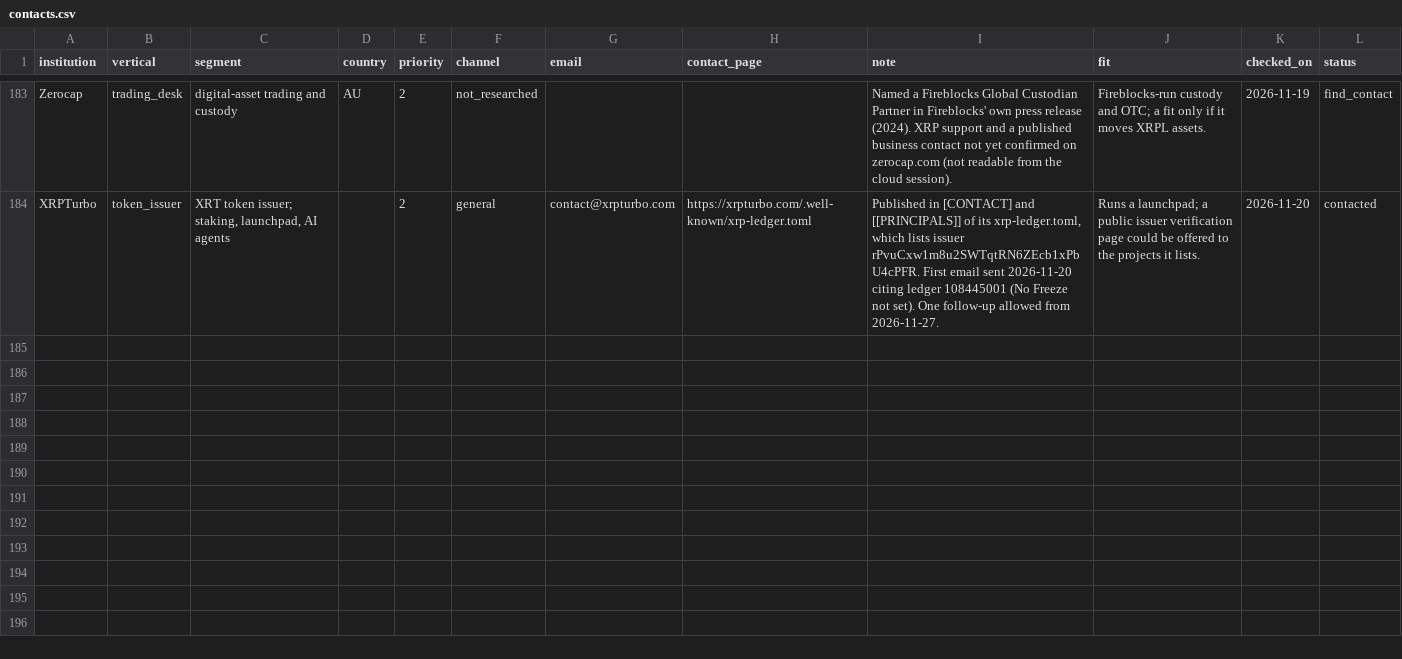
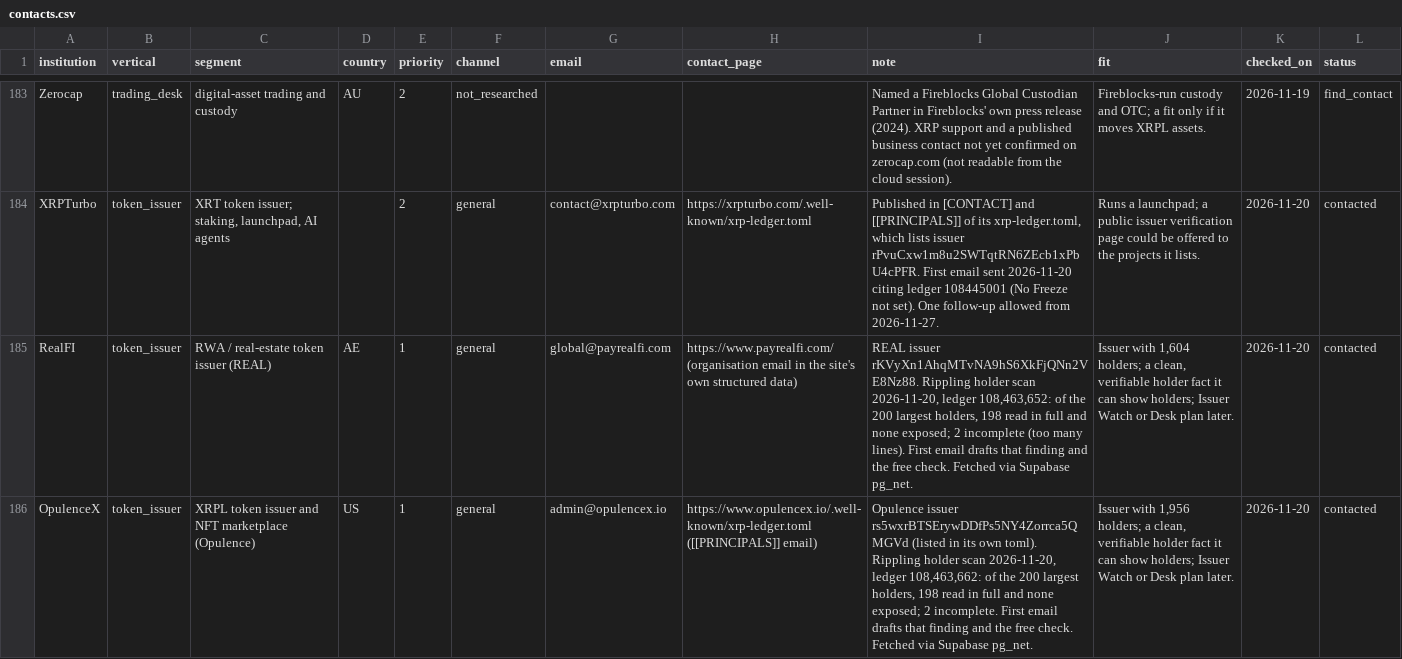
Before and after one commit to Ignosha/noshashi, a CSV file: outreach/contacts.csv, drawn as a sheet; only a part is shown, gaps mark what is left out; the diff names each change by its address in the sheet, - before the commit and + after, or states it on an @@ line.

```diff
--- a/outreach/contacts.csv
+++ b/outreach/contacts.csv
+row 185: RealFI | token_issuer | RWA / real-estate token issuer (REAL) | AE | 1 | general | global@payrealfi.com | https://www.payrealfi.com/ (organisation email in the site's own structured data) | REAL issuer rKVyXn1AhqMTvNA9hS6XkFjQNn2VE8Nz88. Rippling holder scan 2026-11-20, ledger 108,463,652: of the 200 largest holders, 198 read in full and none exposed; 2 incomplete (too many lines). First email drafts that finding and the free check. Fetched via Supabase pg_net. | Issuer with 1,604 holders; a clean, verifiable holder fact it can show holders; Issuer Watch or Desk plan later. | 2026-11-20 | contacted
+row 186: OpulenceX | token_issuer | XRPL token issuer and NFT marketplace (Opulence) | US | 1 | general | admin@opulencex.io | https://www.opulencex.io/.well-known/xrp-ledger.toml ([[PRINCIPALS]] email) | Opulence issuer rs5wxrBTSErywDDfPs5NY4Zorrca5QMGVd (listed in its own toml). Rippling holder scan 2026-11-20, ledger 108,463,662: of the 200 largest holders, 198 read in full and none exposed; 2 incomplete. First email drafts that finding and the free check. Fetched via Supabase pg_net. | Issuer with 1,956 holders; a clean, verifiable holder fact it can show holders; Issuer Watch or Desk plan later. | 2026-11-20 | contacted
```
